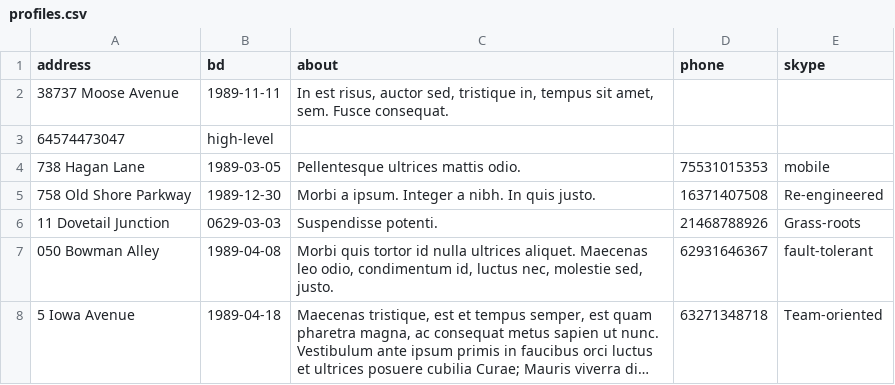
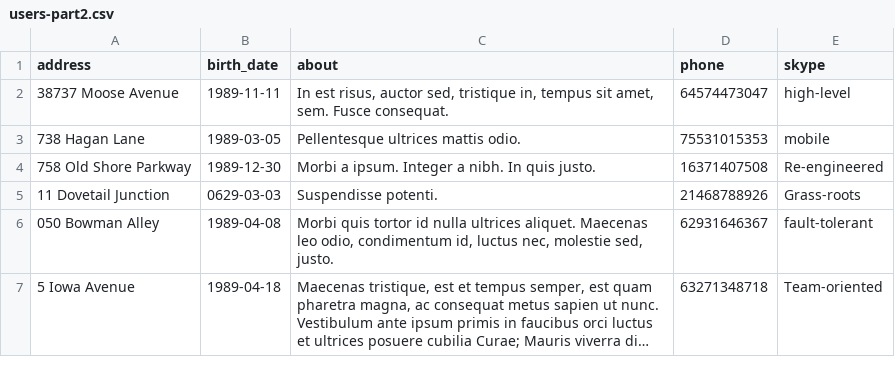
Before and after one commit to htmlacademy-yii/806805-task-force-1, a CSV file: data/users-part2.csv (was data/profiles.csv), drawn as a sheet; only a part is shown; long unchanged cells end in ….

```diff
--- a/data/profiles.csv
+++ b/data/users-part2.csv
@@ -1,4 +1,3 @@
-address,bd,about,phone,skype
-38737 Moose Avenue,1989-11-11,"In est risus, auctor sed, tristique in, tempus sit amet, sem. Fusce consequat.",
-64574473047,high-level
+address,birth_date,about,phone,skype
+38737 Moose Avenue,1989-11-11,"In est risus, auctor sed, tristique in, tempus sit amet, sem. Fusce consequat.",64574473047,high-level
 738 Hagan Lane,1989-03-05,Pellentesque ultrices mattis odio.,75531015353,mobile
```
Also changed, not shown: data/categories.csv, data/feedbacks.csv, 12 other files.
